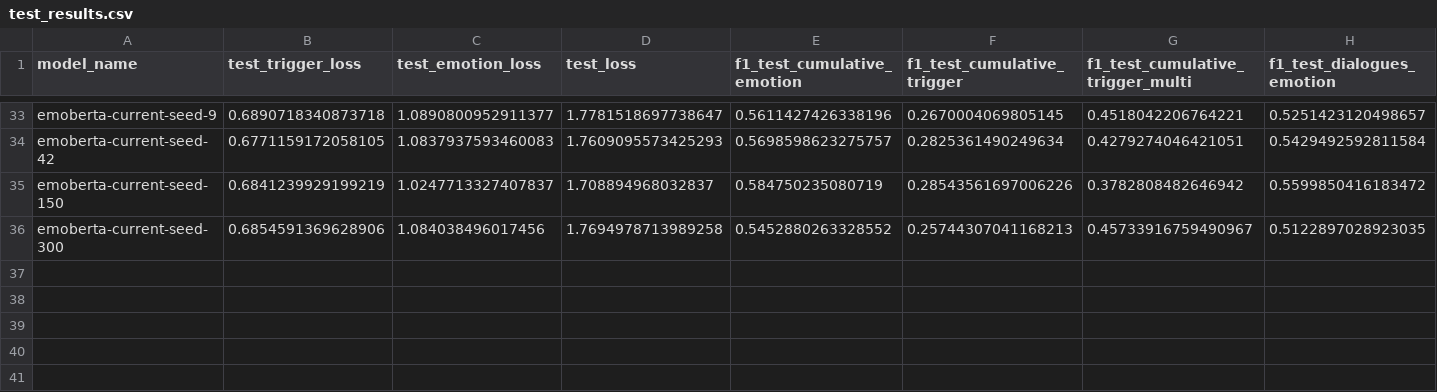
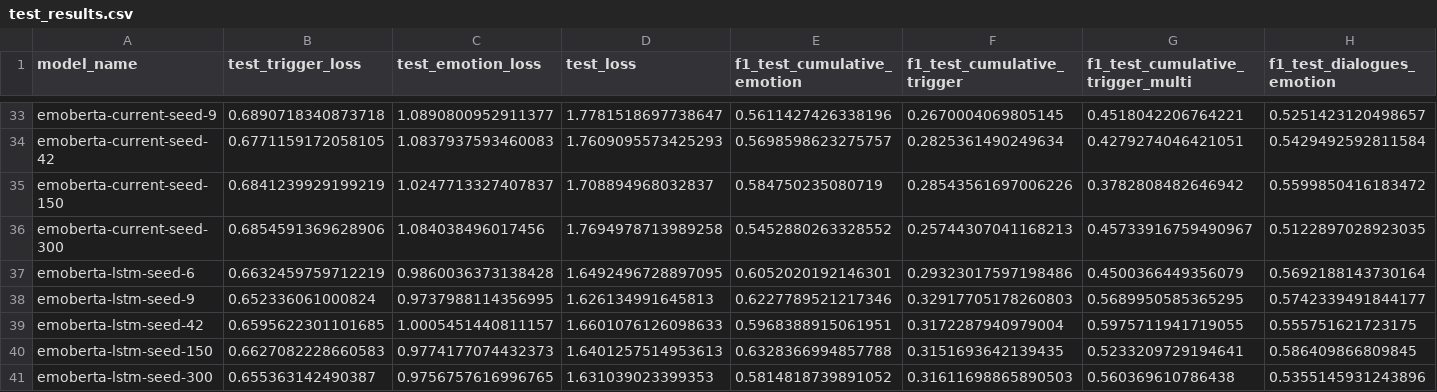
Before and after one commit to elements72/EDiReF-subtask-III, a CSV file: results/test_results.csv, drawn as a sheet; only a part is shown, gaps mark what is left out; rows hold the shown columns only; the diff names each change by its address in the sheet, - before the commit and + after, or states it on an @@ line.

```diff
--- a/results/test_results.csv
+++ b/results/test_results.csv
+row 37: emoberta-lstm-seed-6 | 0.6632459759712219 | 0.9860036373138428 | 1.6492496728897095 | 0.6052020192146301 | 0.29323017597198486 | 0.4500366449356079 | 0.5692188143730164
+row 38: emoberta-lstm-seed-9 | 0.652336061000824 | 0.9737988114356995 | 1.626134991645813 | 0.6227789521217346 | 0.32917705178260803 | 0.5689950585365295 | 0.5742339491844177
+row 39: emoberta-lstm-seed-42 | 0.6595622301101685 | 1.0005451440811157 | 1.6601076126098633 | 0.5968388915061951 | 0.3172287940979004 | 0.5975711941719055 | 0.555751621723175
+row 40: emoberta-lstm-seed-150 | 0.6627082228660583 | 0.9774177074432373 | 1.6401257514953613 | 0.6328366994857788 | 0.3151693642139435 | 0.5233209729194641 | 0.586409866809845
+row 41: emoberta-lstm-seed-300 | 0.655363142490387 | 0.9756757616996765 | 1.631039023399353 | 0.5814818739891052 | 0.31611698865890503 | 0.560369610786438 | 0.5355145931243896
```
Also changed, not shown: 3 other files.
